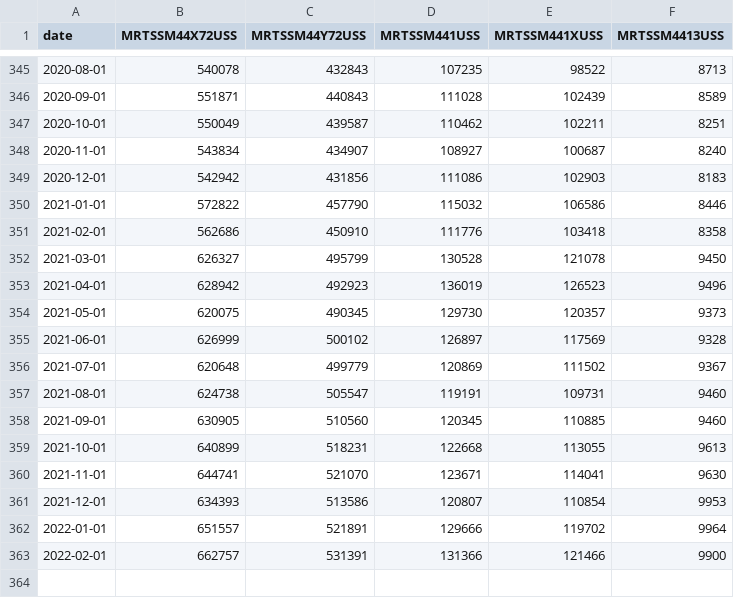
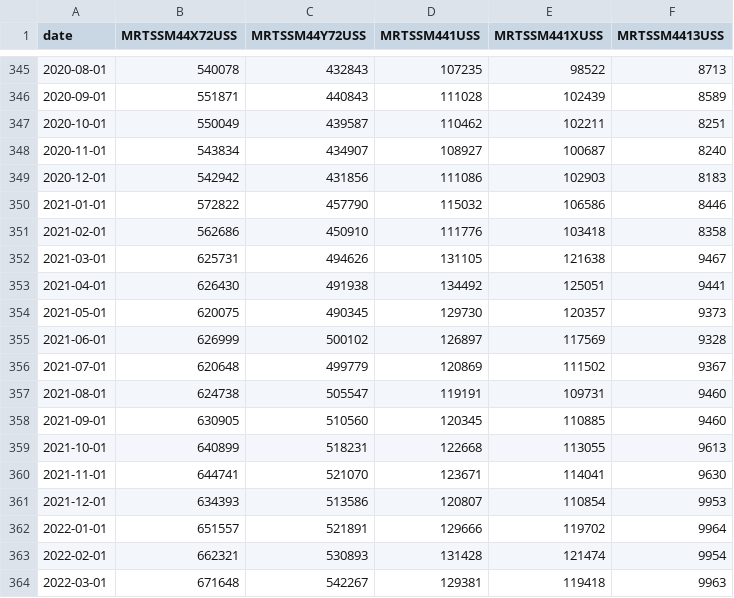
Before and after one commit to SymmetricSymplectic/AsApAnalytics, a CSV file: DATA/retail.csv, drawn as a sheet; only a part is shown, gaps mark what is left out.

```diff
--- a/DATA/retail.csv
+++ b/DATA/retail.csv
@@ -351,4 +351,4 @@
 2021-02-01,562686,450910,111776,103418,8358
-2021-03-01,626327,495799,130528,121078,9450
-2021-04-01,628942,492923,136019,126523,9496
+2021-03-01,625731,494626,131105,121638,9467
+2021-04-01,626430,491938,134492,125051,9441
 2021-05-01,620075,490345,129730,120357,9373
@@ -362,2 +362,3 @@
 2022-01-01,651557,521891,129666,119702,9964
-2022-02-01,662757,531391,131366,121466,9900
+2022-02-01,662321,530893,131428,121474,9954
+2022-03-01,671648,542267,129381,119418,9963
```
Also changed, not shown: DATA/advretail.csv, DATA/businessSalesInv.csv, 7 other files.
